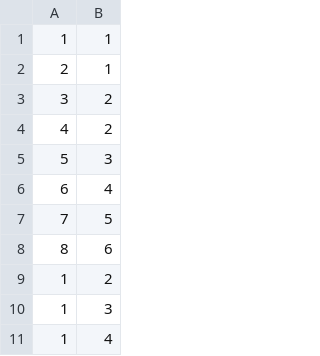
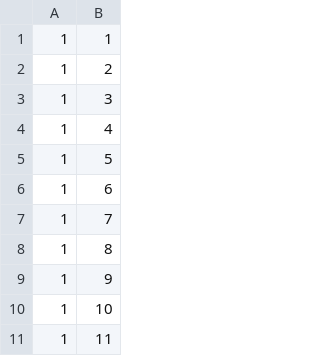
Before and after one commit to AhmedBenchekroun/Cruisr, a CSV file: db/data/crew_voyage.csv, drawn as a sheet; only a part is shown; the shorter side is filled out with more unchanged rows; removed rows and columns are numbered as before the commit, all else as after; the diff covers the shown part only; the diff names each change by its address in the sheet, - before the commit and + after, or states it on an @@ line.

```diff
--- a/db/data/crew_voyage.csv
+++ b/db/data/crew_voyage.csv
-row 2: 2 | 1
-row 3: 3 | 2
-row 4: 4 | 2
-row 5: 5 | 3
-row 6: 6 | 4
-row 7: 7 | 5
-row 8: 8 | 6
```
Also changed, not shown: 64 added rows elsewhere in this file, db/data/crew_member.csv, db/data/voyage.csv, 4 other files.
